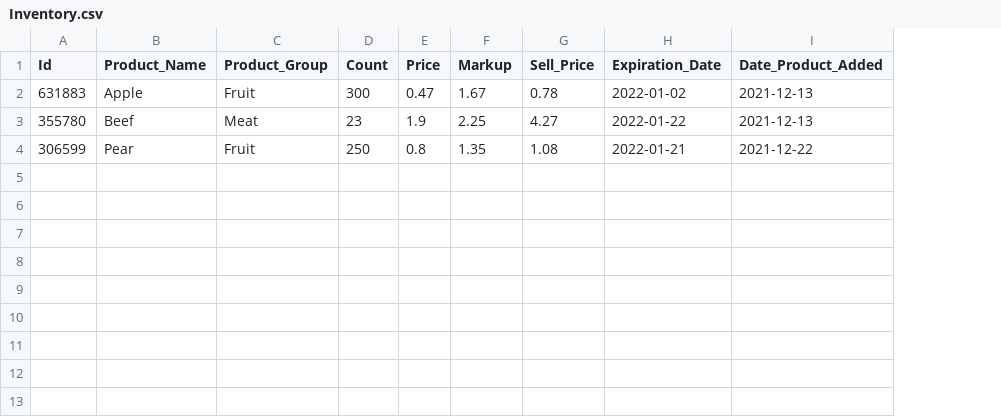
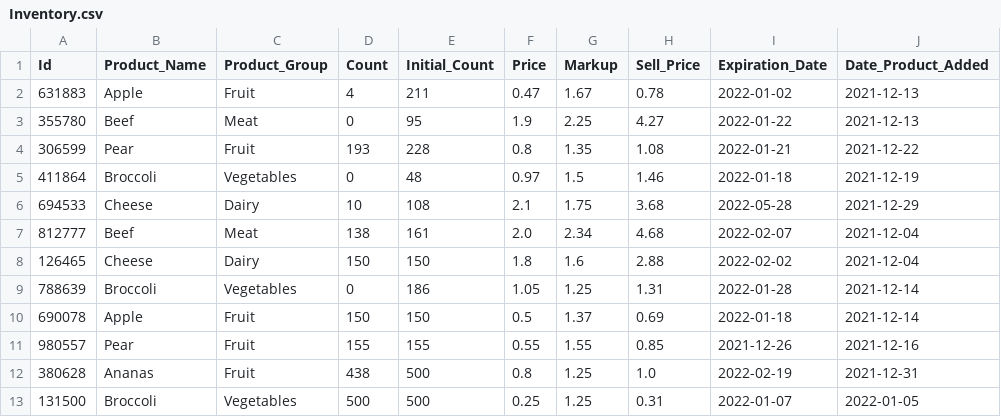
Before and after one commit to LuMaxIe/SuperPyV2, a CSV file: superpy/Database/Inventory.csv, drawn as a sheet; the diff names each change by its address in the sheet, - before the commit and + after, or states it on an @@ line.

```diff
--- a/superpy/Database/Inventory.csv
+++ b/superpy/Database/Inventory.csv
+column E (Initial_Count), rows 2-4: 211 | 95 | 228
-D2 (Count): 300
+D2 (Count): 4
-D3 (Count): 23
+D3 (Count): 0
-D4 (Count): 250
+D4 (Count): 193
+row 5: 411864 | Broccoli | Vegetables | 0 | 48 | 0.97 | 1.5 | 1.46 | 2022-01-18 | 2021-12-19
+row 6: 694533 | Cheese | Dairy | 10 | 108 | 2.1 | 1.75 | 3.68 | 2022-05-28 | 2021-12-29
+row 7: 812777 | Beef | Meat | 138 | 161 | 2.0 | 2.34 | 4.68 | 2022-02-07 | 2021-12-04
+row 8: 126465 | Cheese | Dairy | 150 | 150 | 1.8 | 1.6 | 2.88 | 2022-02-02 | 2021-12-04
+row 9: 788639 | Broccoli | Vegetables | 0 | 186 | 1.05 | 1.25 | 1.31 | 2022-01-28 | 2021-12-14
+row 10: 690078 | Apple | Fruit | 150 | 150 | 0.5 | 1.37 | 0.69 | 2022-01-18 | 2021-12-14
+row 11: 980557 | Pear | Fruit | 155 | 155 | 0.55 | 1.55 | 0.85 | 2021-12-26 | 2021-12-16
+row 12: 380628 | Ananas | Fruit | 438 | 500 | 0.8 | 1.25 | 1.0 | 2022-02-19 | 2021-12-31
+row 13: 131500 | Broccoli | Vegetables | 500 | 500 | 0.25 | 1.25 | 0.31 | 2022-01-07 | 2022-01-05
```
Also changed, not shown: superpy/Uploads/Ready_For_import/Upload_Form.csv, superpy/Uploads/Template/Upload_Form.csv, 12 other files.
